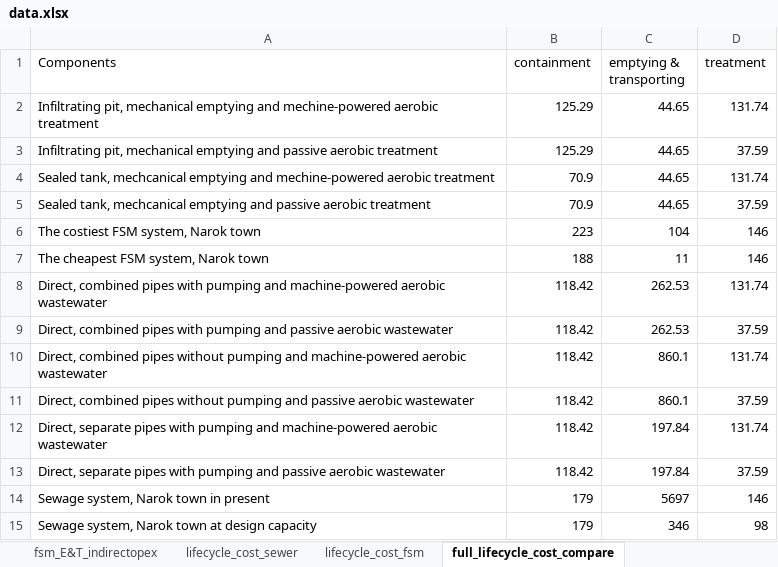
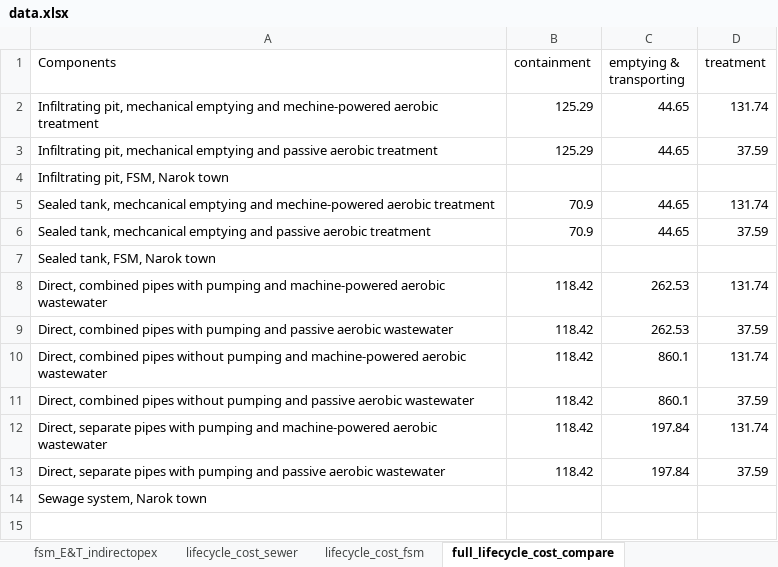
Before and after one commit to JinIgarashi/cactus-narok-figures, an Excel workbook: data.xlsx, sheet full_lifecycle_cost_compare, drawn as a sheet; values as stored, in another font and other column widths than the file's, no borders; removed rows and columns are numbered as before the commit, all else as after; the diff names each change by its address in the sheet, - before the commit and + after, or states it on an @@ line.

```diff
--- a/data.xlsx (sheet full_lifecycle_cost_compare)
+++ b/data.xlsx (sheet full_lifecycle_cost_compare)
+row 4: Infiltrating pit, FSM, Narok town
-row 6: The costiest FSM system, Narok town | 223 | 104 | 146
-row 7: The cheapest FSM system, Narok town | 188 | 11 | 146
+row 7: Sealed tank, FSM, Narok town
-row 14: Sewage system, Narok town in present | 179 | 5697 | 146
-row 15: Sewage system, Narok town at design capacity | 179 | 346 | 98
+row 14: Sewage system, Narok town
```
Also changed, not shown: 2 other files.
